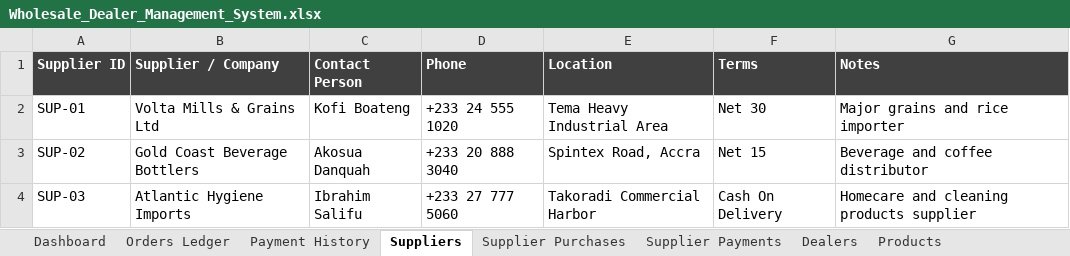
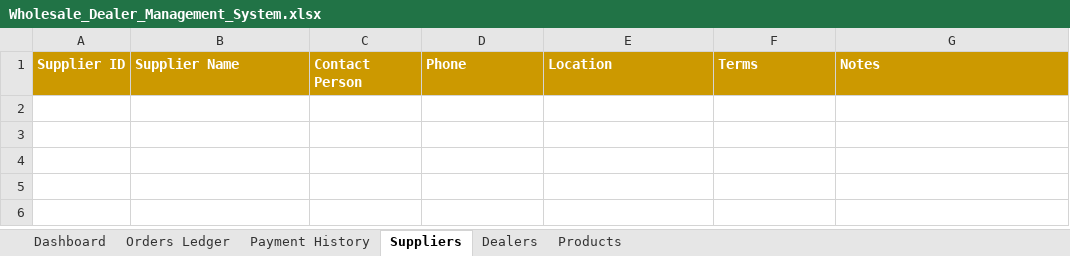
Before and after one commit to couragebrown/wholesale-for-siake, an Excel workbook: Wholesale_Dealer_Management_System.xlsx, sheet Suppliers, drawn as a sheet; values as stored, in another font and other column widths than the file's, no borders; the diff names each change by its address in the sheet, - before the commit and + after, or states it on an @@ line.

Commit message:
feat: add multi-product order engine, searchable dealer datalist, empty payment inputs, and zero data loss architecture

```diff
--- a/Wholesale_Dealer_Management_System.xlsx (sheet Suppliers)
+++ b/Wholesale_Dealer_Management_System.xlsx (sheet Suppliers)
-sheet tab: Supplier Purchases
-sheet tab: Supplier Payments
-A1:G1 fill: #404040
+A1:G1 fill: #CC9900
-B1: Supplier / Company
+B1: Supplier Name
-row 2: SUP-01 | Volta Mills & Grains Ltd | Kofi Boateng | +233 24 555 1020 | Tema Heavy Industrial Area | Net 30 | Major grains and rice importer
-row 3: SUP-02 | Gold Coast Beverage Bottlers | Akosua Danquah | +233 20 888 3040 | Spintex Road, Accra | Net 15 | Beverage and coffee distributor
-row 4: SUP-03 | Atlantic Hygiene Imports | Ibrahim Salifu | +233 27 777 5060 | Takoradi Commercial Harbor | Cash On Delivery | Homecare and cleaning products supplier
```
Also changed, not shown: sheet Payment History, sheet Orders Ledger, sheet Products, sheet Dealers, sheet Dashboard, 14 other files.
